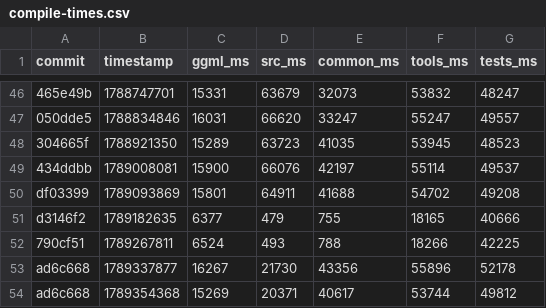
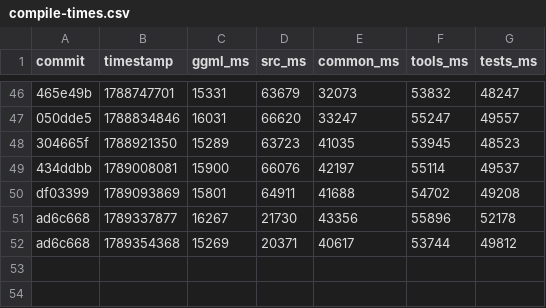
Before and after one commit to ggml-org/llama.cpp-dev, a CSV file: compile-times.csv, drawn as a sheet; only a part is shown, gaps mark what is left out; the diff names each change by its address in the sheet, - before the commit and + after, or states it on an @@ line.

Commit message:
compile-times : drop faulty values

```diff
--- a/compile-times.csv
+++ b/compile-times.csv
-row 51: d3146f2 | 1789182635 | 6377 | 479 | 755 | 18165 | 40666
-row 52: 790cf51 | 1789267811 | 6524 | 493 | 788 | 18266 | 42225
```
